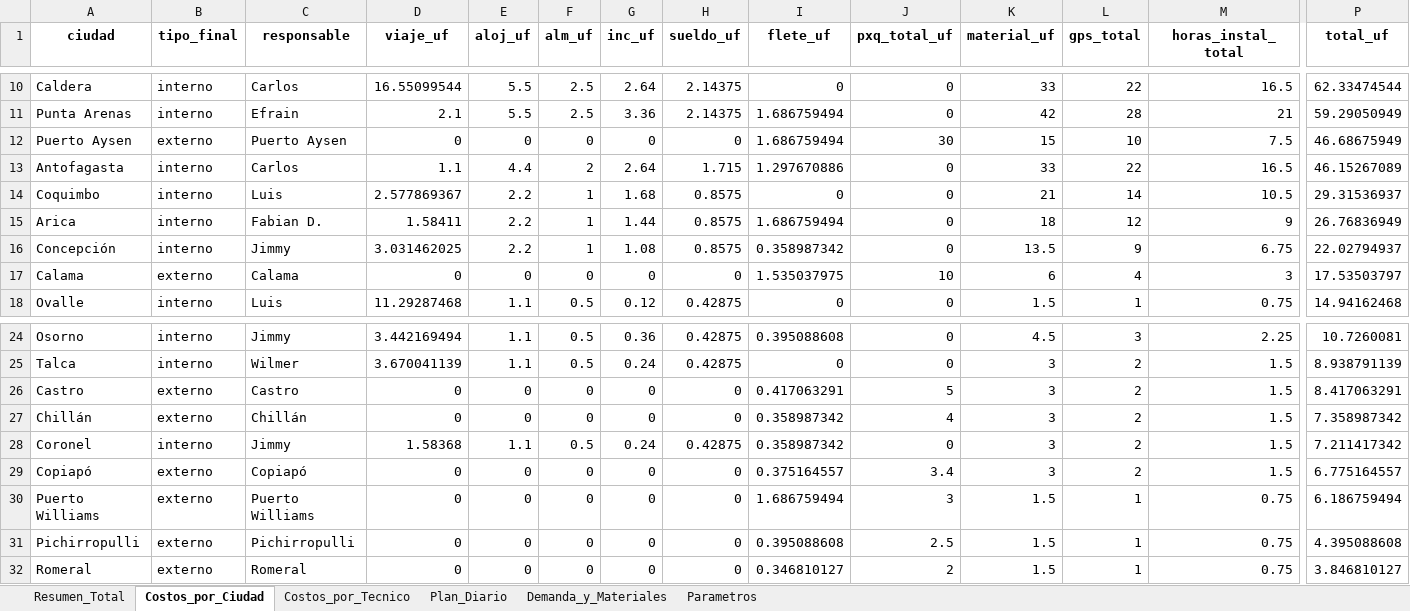
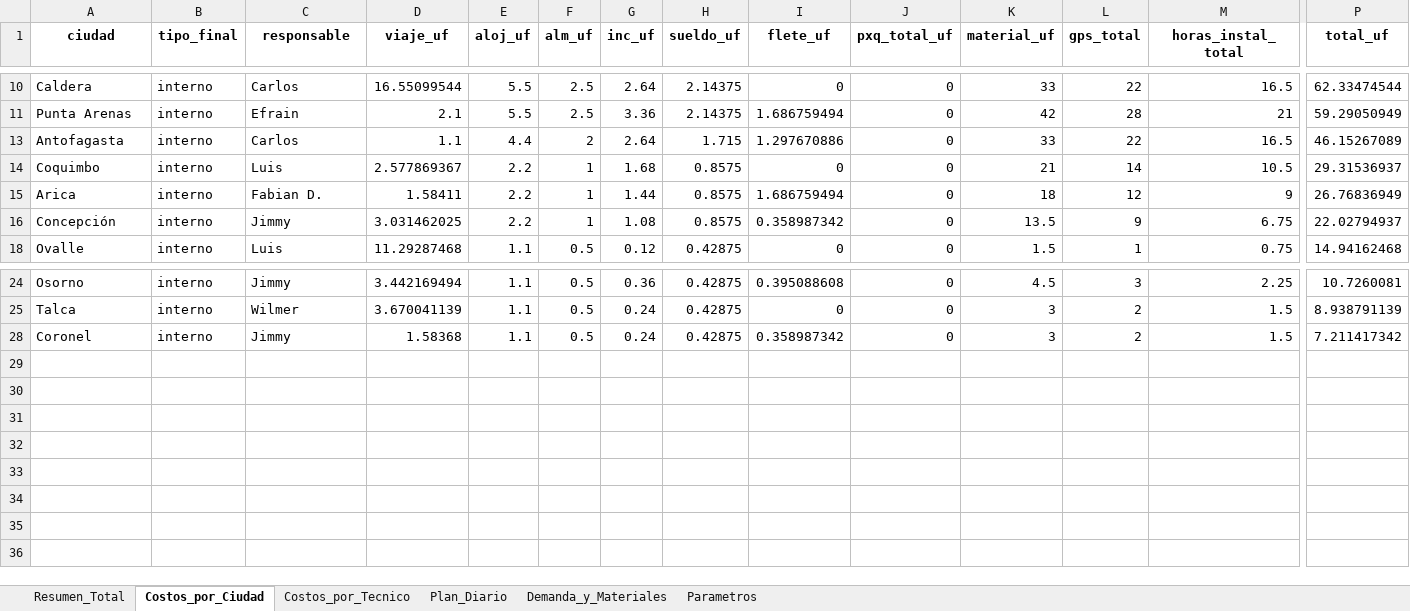
Before and after one commit to christianzv14-coder/Cerebro, an Excel workbook: outputs/resultado_optimizacion_gps_v6.xlsx, sheet Costos_por_Ciudad, drawn as a sheet; only a part is shown, gaps mark what is left out; values as stored, in another font and other column widths than the file's, no borders; rows hold the shown columns only; the diff names each change by its address in the sheet, - before the commit and + after, or states it on an @@ line.

Commit message:
Update resultado_optimizacion_gps_v6.xlsx

```diff
--- a/outputs/resultado_optimizacion_gps_v6.xlsx (sheet Costos_por_Ciudad)
+++ b/outputs/resultado_optimizacion_gps_v6.xlsx (sheet Costos_por_Ciudad)
@@ row 12 hidden: Puerto Aysen | externo | Puerto Aysen | 0 | 0 | 0 | 0 | 0 | 1.686759494 | 30 | 15 | 10 | 7.5 | 46.68675949 @@
@@ row 17 hidden: Calama | externo | Calama | 0 | 0 | 0 | 0 | 0 | 1.535037975 | 10 | 6 | 4 | 3 | 17.53503797 @@
@@ row 26 hidden: Castro | externo | Castro | 0 | 0 | 0 | 0 | 0 | 0.417063291 | 5 | 3 | 2 | 1.5 | 8.417063291 @@
@@ row 27 hidden: Chillán | externo | Chillán | 0 | 0 | 0 | 0 | 0 | 0.358987342 | 4 | 3 | 2 | 1.5 | 7.358987342 @@
@@ row 29 hidden: Copiapó | externo | Copiapó | 0 | 0 | 0 | 0 | 0 | 0.375164557 | 3.4 | 3 | 2 | 1.5 | 6.775164557 @@
@@ row 30 hidden: Puerto Williams | externo | Puerto Williams | 0 | 0 | 0 | 0 | 0 | 1.686759494 | 3 | 1.5 | 1 | 0.75 | 6.186759494 @@
@@ row 31 hidden: Pichirropulli | externo | Pichirropulli | 0 | 0 | 0 | 0 | 0 | 0.395088608 | 2.5 | 1.5 | 1 | 0.75 | 4.395088608 @@
@@ row 32 hidden: Romeral | externo | Romeral | 0 | 0 | 0 | 0 | 0 | 0.346810127 | 2 | 1.5 | 1 | 0.75 | 3.846810127 @@
```
